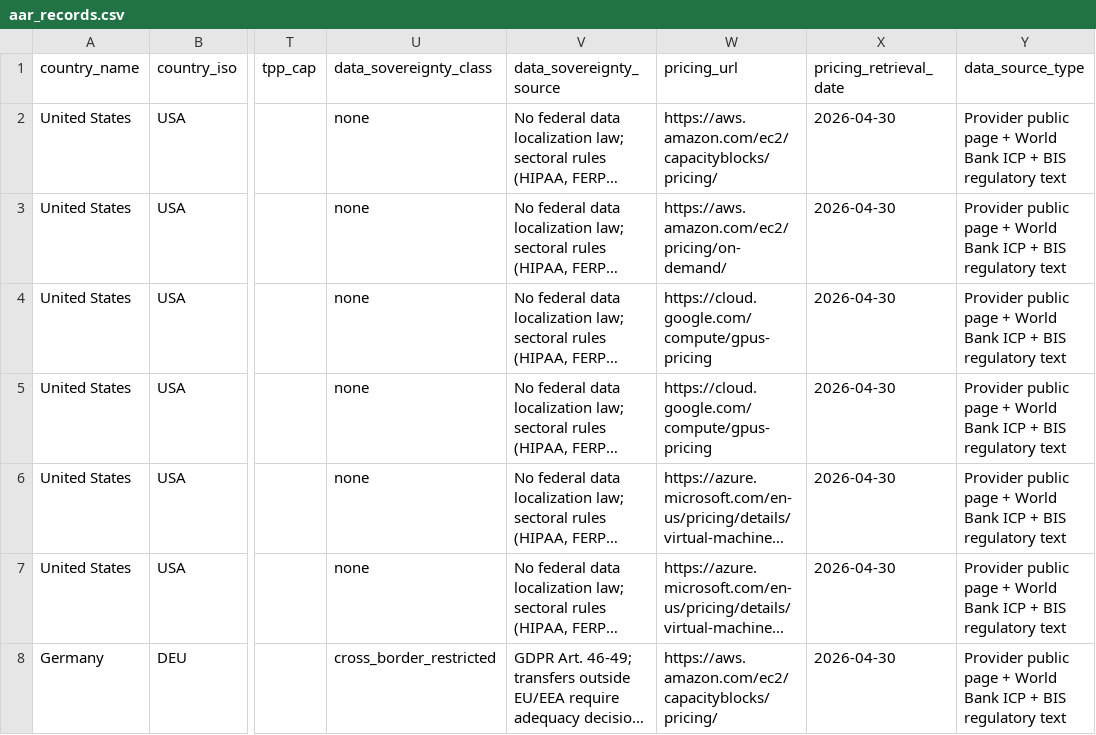
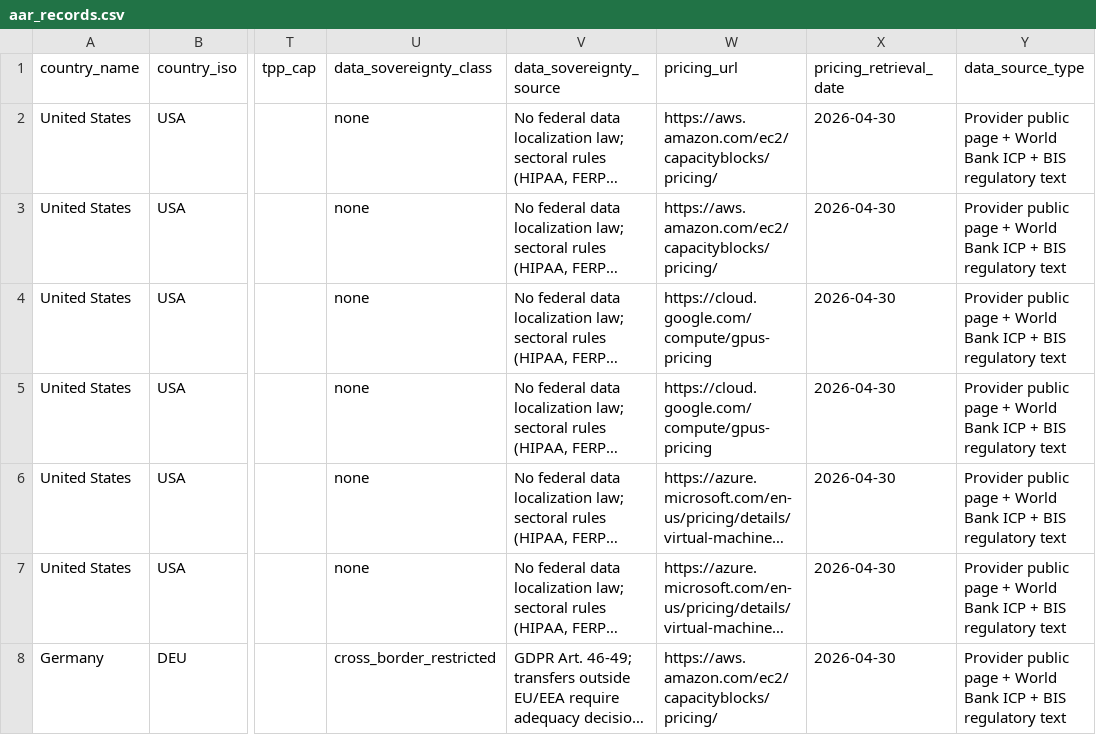
Before and after one commit to ArjunBalaji79/access-accounting, a CSV file: outputs/tables/aar_records.csv, drawn as a sheet; only a part is shown, gaps mark what is left out; long unchanged cells end in …; the diff covers the shown part only; the diff names each change by its address in the sheet, - before the commit and + after, or states it on an @@ line.

Commit message:
Update AWS pricing details for A100 SXM4 in providers.yaml and aar_records.csv to reflect capacity blocks rates. Adjusted pricing URLs and types for consistency across data sources.

```diff
--- a/outputs/tables/aar_records.csv
+++ b/outputs/tables/aar_records.csv
-W3 (pricing_url): https://aws.amazon.com/ec2/pricing/on-demand/
+W3 (pricing_url): https://aws.amazon.com/ec2/capacityblocks/pricing/
```
Also changed, not shown: 9 edited cells elsewhere in this file, 2 other files.
